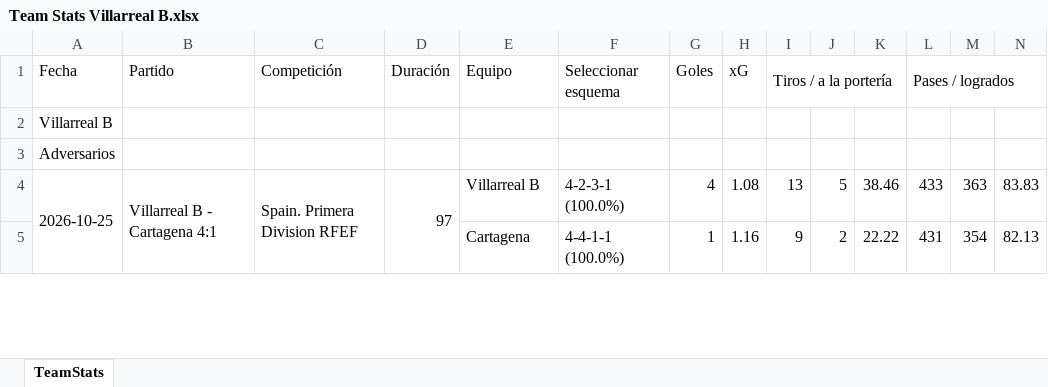
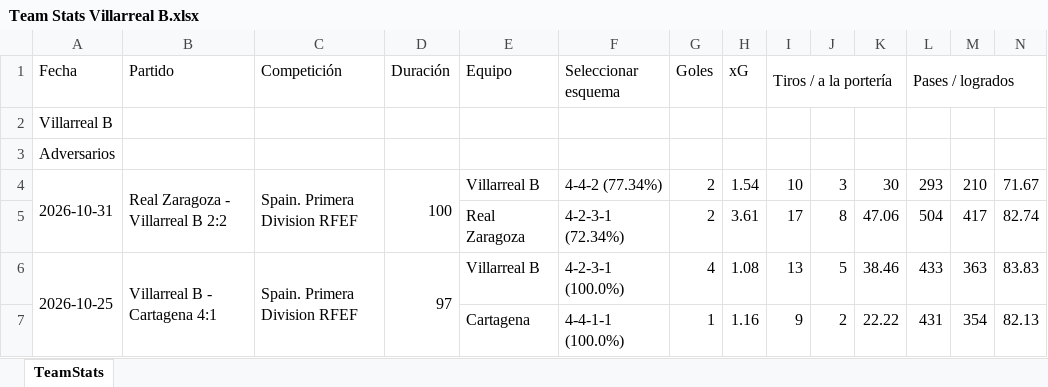
Before and after one commit to vceazurita-ship-it/Real-Madrid-Castilla-26-27, an Excel workbook: public/data/wys/Team Stats Villarreal B.xlsx, sheet TeamStats, drawn as a sheet; only a part is shown; values as stored, in another font and other column widths than the file's, no borders; rows hold the shown columns only; the diff names each change by its address in the sheet, - before the commit and + after, or states it on an @@ line.

```diff
--- a/public/data/wys/Team Stats Villarreal B.xlsx (sheet TeamStats)
+++ b/public/data/wys/Team Stats Villarreal B.xlsx (sheet TeamStats)
+row 4: 2026-10-31 | Real Zaragoza - Villarreal B 2:2 | Spain. Primera Division RFEF | 100 | Villarreal B | 4-4-2 (77.34%) | 2 | 1.54 | 10 | 3 | 30 | 293 | 210 | 71.67
+row 5:  |  |  |  | Real Zaragoza | 4-2-3-1 (72.34%) | 2 | 3.61 | 17 | 8 | 47.06 | 504 | 417 | 82.74
```
Also changed, not shown: public/data/wys/Player Stats 1.xlsx, public/data/wys/Player Stats 3.xlsx, 21 other files.
